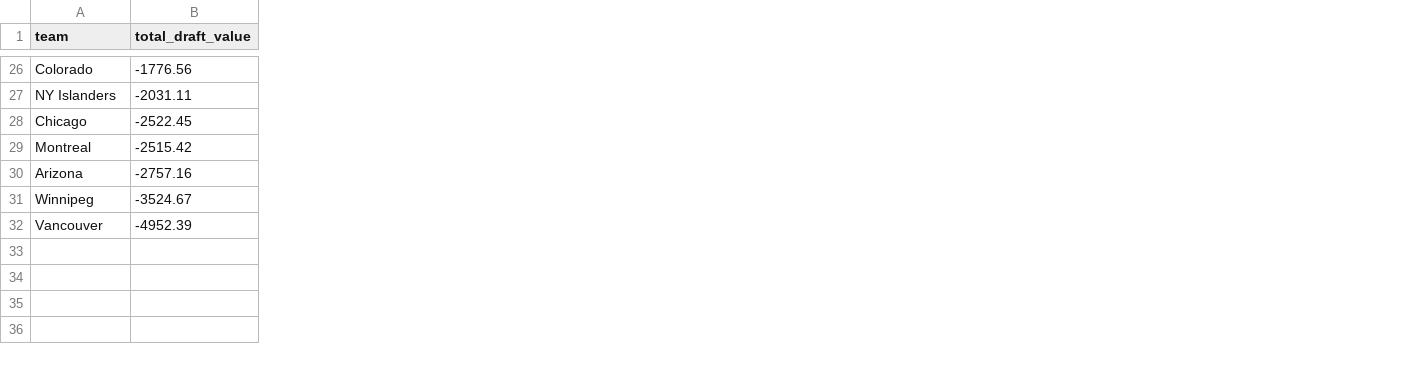
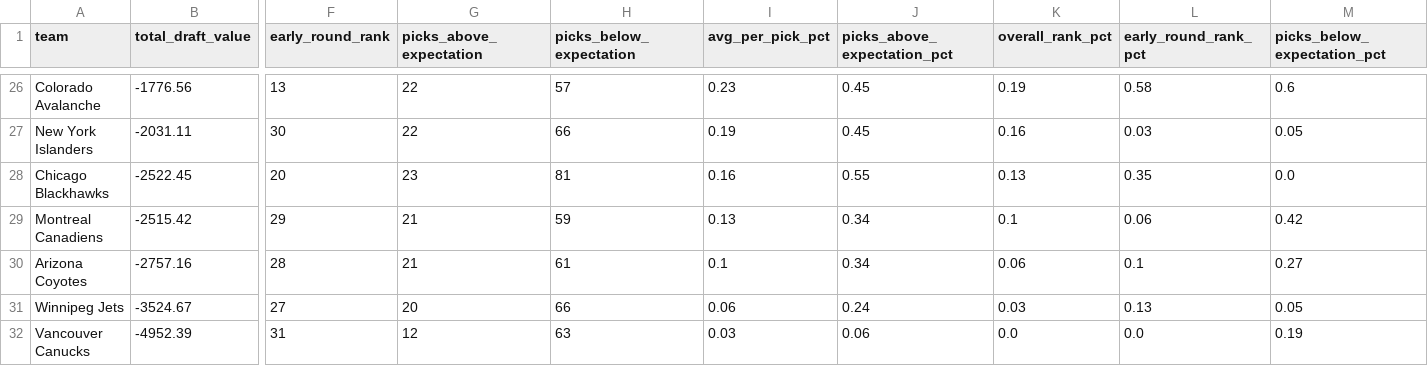
Before and after one commit to vanbrantley/nhl-draft-analysis, a CSV file: data/outputs/team_rankings.csv, drawn as a sheet; only a part is shown, gaps mark what is left out; the diff covers the shown part only; the diff names each change by its address in the sheet, - before the commit and + after, or states it on an @@ line.

```diff
--- a/data/outputs/team_rankings.csv
+++ b/data/outputs/team_rankings.csv
+column F (early_round_rank), rows 26-32: 13 | 30 | 20 | 29 | 28 | 27 | 31
+column G (picks_above_expectation), rows 26-32: 22 | 22 | 23 | 21 | 21 | 20 | 12
+column H (picks_below_expectation), rows 26-32: 57 | 66 | 81 | 59 | 61 | 66 | 63
+column I (avg_per_pick_pct), rows 26-32: 0.23 | 0.19 | 0.16 | 0.13 | 0.1 | 0.06 | 0.03
+column J (picks_above_expectation_pct), rows 26-32: 0.45 | 0.45 | 0.55 | 0.34 | 0.34 | 0.24 | 0.06
+column K (overall_rank_pct), rows 26-32: 0.19 | 0.16 | 0.13 | 0.1 | 0.06 | 0.03 | 0.0
+column L (early_round_rank_pct), rows 26-32: 0.58 | 0.03 | 0.35 | 0.06 | 0.1 | 0.13 | 0.0
+column M (picks_below_expectation_pct), rows 26-32: 0.6 | 0.05 | 0.0 | 0.42 | 0.27 | 0.05 | 0.19
-A26 (team): Colorado
+A26 (team): Colorado Avalanche
-A27 (team): NY Islanders
+A27 (team): New York Islanders
-A28 (team): Chicago
+A28 (team): Chicago Blackhawks
-A29 (team): Montreal
+A29 (team): Montreal Canadiens
-A30 (team): Arizona
+A30 (team): Arizona Coyotes
-A31 (team): Winnipeg
+A31 (team): Winnipeg Jets
-A32 (team): Vancouver
+A32 (team): Vancouver Canucks
```
Also changed, not shown: 24 edited cells elsewhere in this file, data/outputs/team_by_round.csv, data/outputs/team_by_year.csv, 7 other files.
